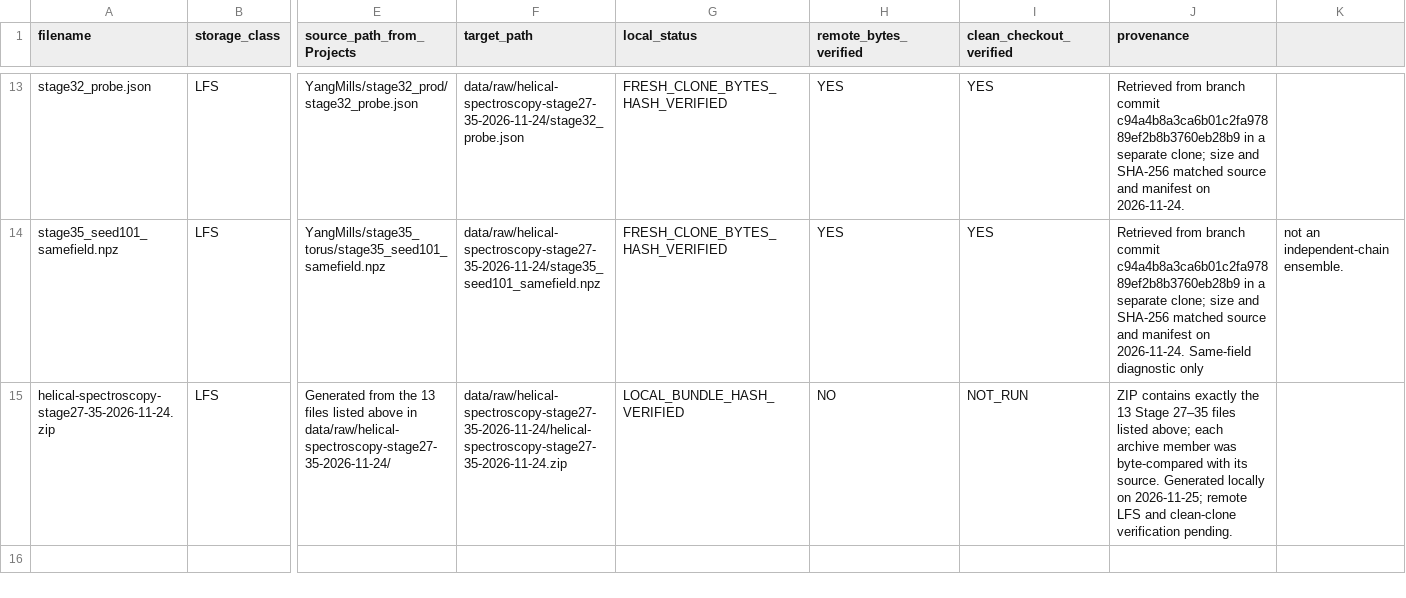
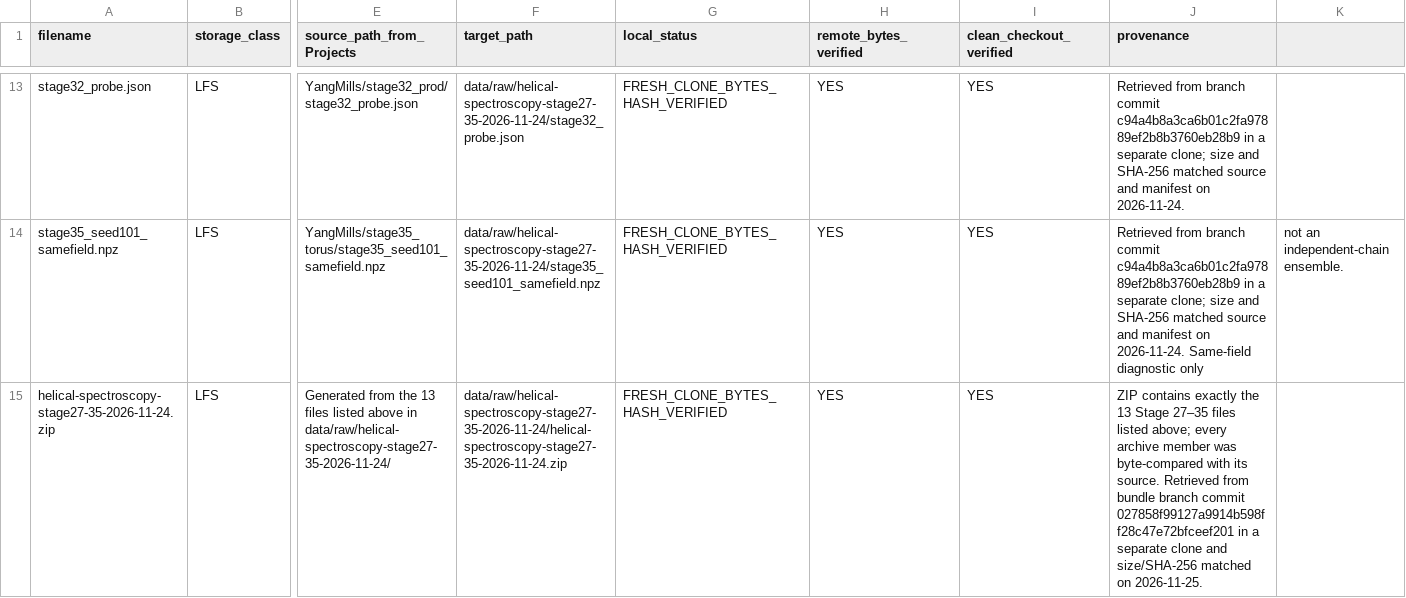
Before and after one commit to syncgravity/Singular-Boundary, a CSV file: sources/source-manifests/LFS_INTAKE_LOCAL_2026-11-24.csv, drawn as a sheet; only a part is shown, gaps mark what is left out; the diff names each change by its address in the sheet, - before the commit and + after, or states it on an @@ line.

```diff
--- a/sources/source-manifests/LFS_INTAKE_LOCAL_2026-11-24.csv
+++ b/sources/source-manifests/LFS_INTAKE_LOCAL_2026-11-24.csv
-G15 (local_status): LOCAL_BUNDLE_HASH_VERIFIED
+G15 (local_status): FRESH_CLONE_BYTES_HASH_VERIFIED
-H15 (remote_bytes_verified): NO
+H15 (remote_bytes_verified): YES
-I15 (clean_checkout_verified): NOT_RUN
+I15 (clean_checkout_verified): YES
-J15 (provenance): …listed above; each archive member was byte-compared with its source. Generated locally on 2026-11-25; remote LFS and clean-clone verification pending.
+J15 (provenance): …listed above; every archive member was byte-compared with its source. Retrieved from bundle branch commit 027858f99127a9914b598ff28c47e72bfceef201 in a separate clone and size/SHA-256 matched on 2026-11-25.
```
